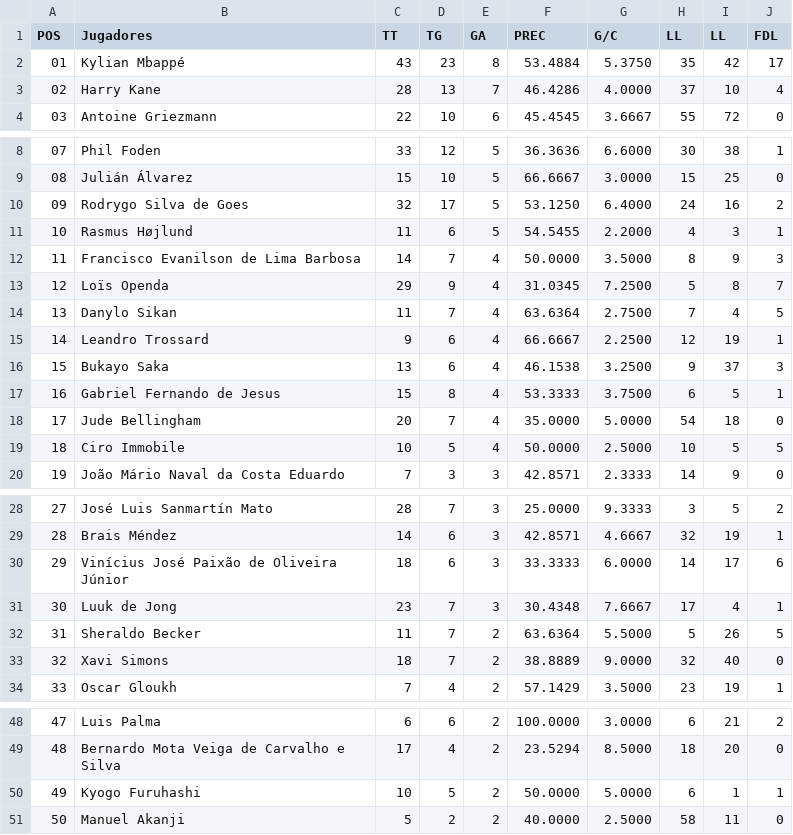
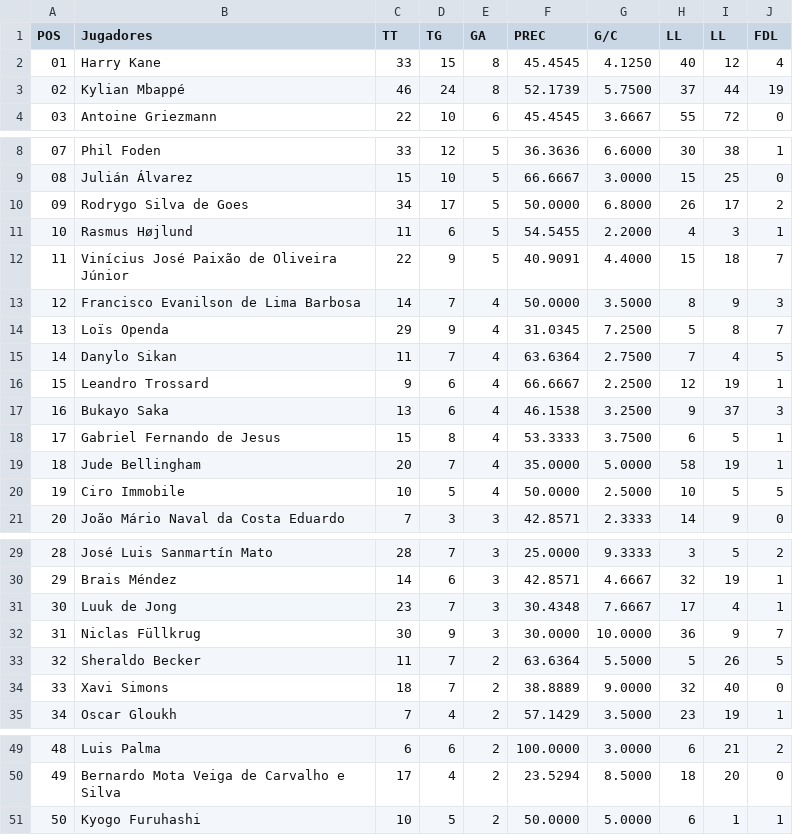
Before and after one commit to rnoguer22/Cluster_Champion, a CSV file: Web_Scrapping/Players_csv/goleadores.csv, drawn as a sheet; only a part is shown, gaps mark what is left out; removed rows and columns are numbered as before the commit, all else as after; the diff names each change by its address in the sheet, - before the commit and + after, or states it on an @@ line.

```diff
--- a/Web_Scrapping/Players_csv/goleadores.csv
+++ b/Web_Scrapping/Players_csv/goleadores.csv
-row 2: 01 | Kylian Mbappé | 43 | 23 | 8 | 53.4884 | 5.3750 | 35 | 42 | 17
@@ column A (POS) renumbered between rows 2 and 51 @@
-C2 (TT): 28
+C2 (TT): 33
-D2 (TG): 13
+D2 (TG): 15
-E2 (GA): 7
+E2 (GA): 8
-F2 (PREC): 46.4286
+F2 (PREC): 45.4545
-G2 (G/C): 4.0000
+G2 (G/C): 4.1250
-H2 (LL): 37
+H2 (LL): 40
-I2 (LL): 10
+I2 (LL): 12
+row 3: 02 | Kylian Mbappé | 46 | 24 | 8 | 52.1739 | 5.7500 | 37 | 44 | 19
-C10 (TT): 32
+C10 (TT): 34
-F10 (PREC): 53.1250
+F10 (PREC): 50.0000
-G10 (G/C): 6.4000
+G10 (G/C): 6.8000
-H10 (LL): 24
+H10 (LL): 26
-I10 (LL): 16
+I10 (LL): 17
+row 12: 11 | Vinícius José Paixão de Oliveira Júnior | 22 | 9 | 5 | 40.9091 | 4.4000 | 15 | 18 | 7
-H19 (LL): 54
+H19 (LL): 58
-I19 (LL): 18
+I19 (LL): 19
-J19 (FDL): 0
+J19 (FDL): 1
-row 30: 29 | Vinícius José Paixão de Oliveira Júnior | 18 | 6 | 3 | 33.3333 | 6.0000 | 14 | 17 | 6
+row 32: 31 | Niclas Füllkrug | 30 | 9 | 3 | 30.0000 | 10.0000 | 36 | 9 | 7
-row 51: 50 | Manuel Akanji | 5 | 2 | 2 | 40.0000 | 2.5000 | 58 | 11 | 0
```
Also changed, not shown: UEFA_Analisis_CSV/UEFA_Final_Data.csv, UEFA_Analisis_CSV/UEFA_Target.csv, 17 other files.
